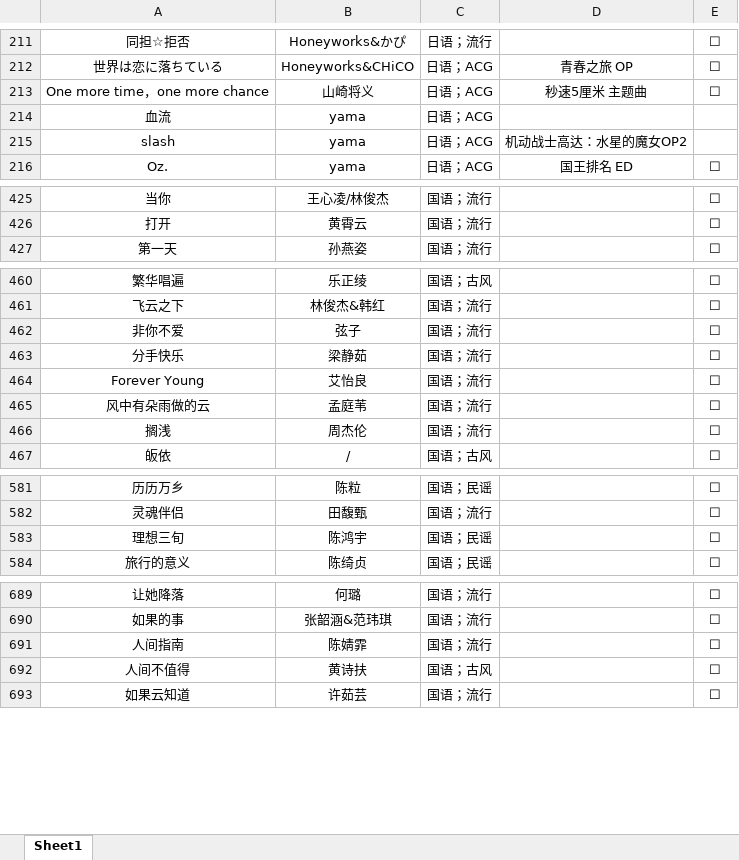
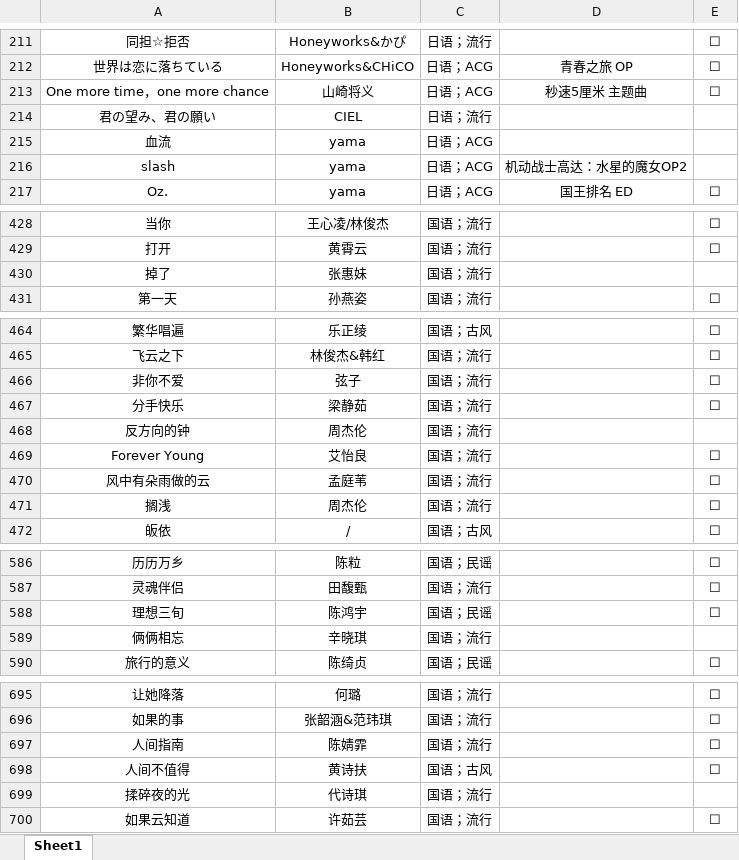
Before and after one commit to alan314m/song-list-of-taojiovo, an Excel workbook: 歌单.xlsx, sheet Sheet1, drawn as a sheet; only a part is shown, gaps mark what is left out; values as stored, in another font and other column widths than the file's, no borders; the diff covers the shown part only; the diff names each change by its address in the sheet, - before the commit and + after, or states it on an @@ line.

```diff
--- a/歌单.xlsx (sheet Sheet1)
+++ b/歌单.xlsx (sheet Sheet1)
+row 214: 君の望み、君の願い | CIEL | 日语；流行
+row 430: 掉了 | 张惠妹 | 国语；流行
+row 468: 反方向的钟 | 周杰伦 | 国语；流行
+row 589: 俩俩相忘 | 辛晓琪 | 国语；流行
+row 699: 揉碎夜的光 | 代诗琪 | 国语；流行
```
Also changed, not shown: 13 added rows and 2 removed rows elsewhere in this sheet, 8 other files.
